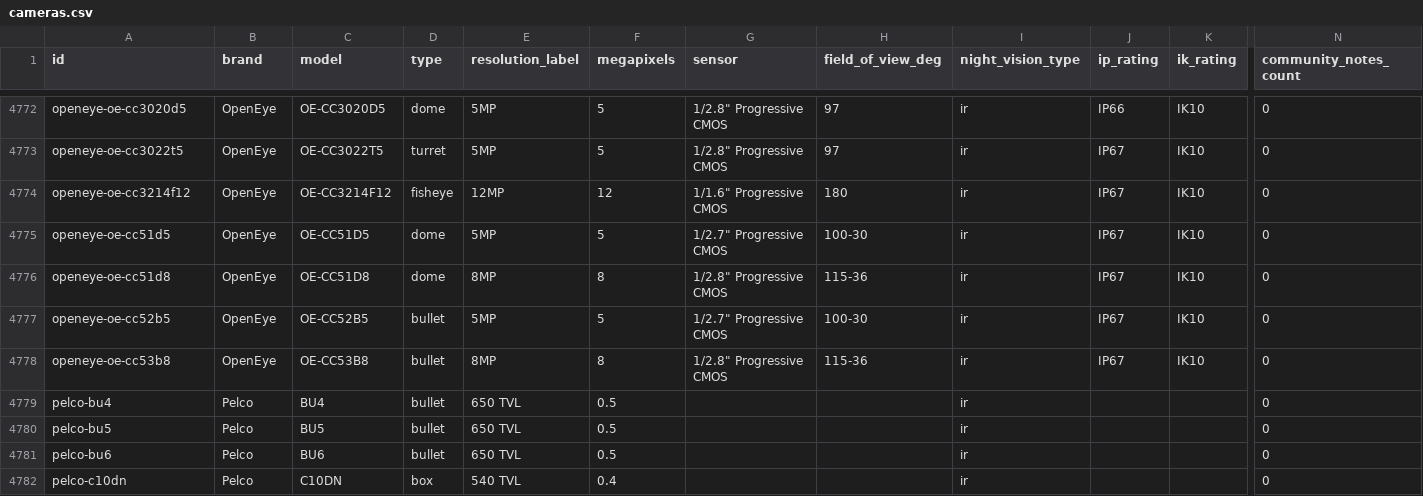
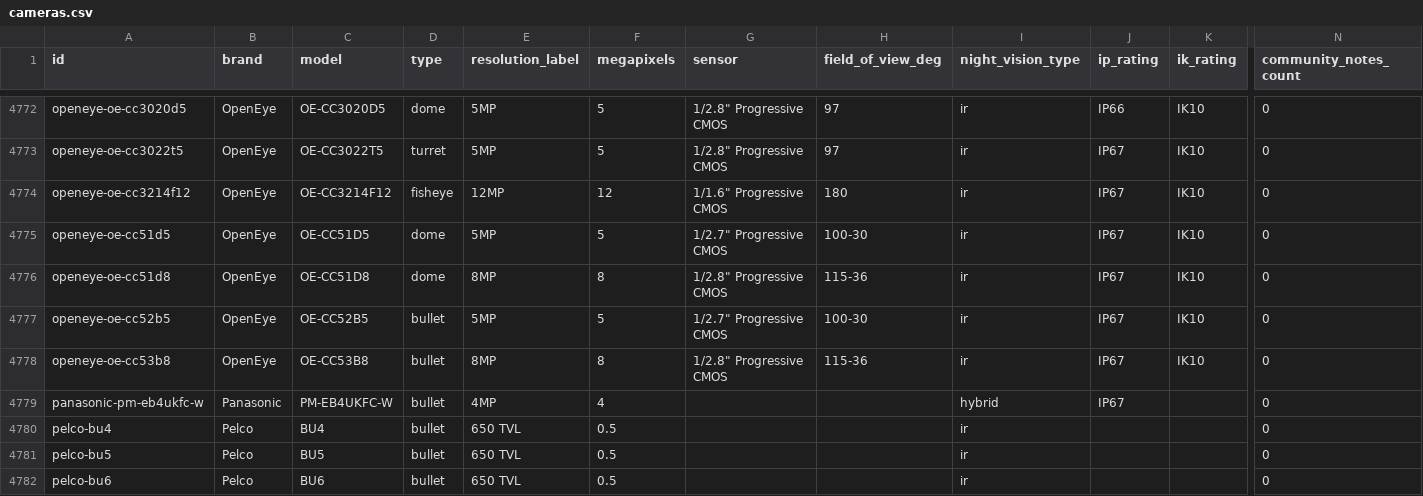
Before and after one commit to ch-bas/cctv-camera-database, a CSV file: data/cameras.csv, drawn as a sheet; only a part is shown, gaps mark what is left out; the shorter side is filled out with more unchanged rows; rows hold the shown columns only; the diff names each change by its address in the sheet, - before the commit and + after, or states it on an @@ line.

Commit message:
data: new brand Panasonic — PM-EB4UKFC-W (4MP dual-light bullet)
Panasonic MEA surveillance line. Partial specs (vendor site is Akamai-403 to
automated fetch; full spec table unreachable) — 4MP, hybrid IR+white-light,
min_lux_color 0.09, F2.2, IP67, DWDR verified via vendor page. 5,891 cameras.

```diff
--- a/data/cameras.csv
+++ b/data/cameras.csv
+row 4779: panasonic-pm-eb4ukfc-w | Panasonic | PM-EB4UKFC-W | bullet | 4MP | 4 |  |  | hybrid | IP67 |  | 0
```
Also changed, not shown: 4 other files.
